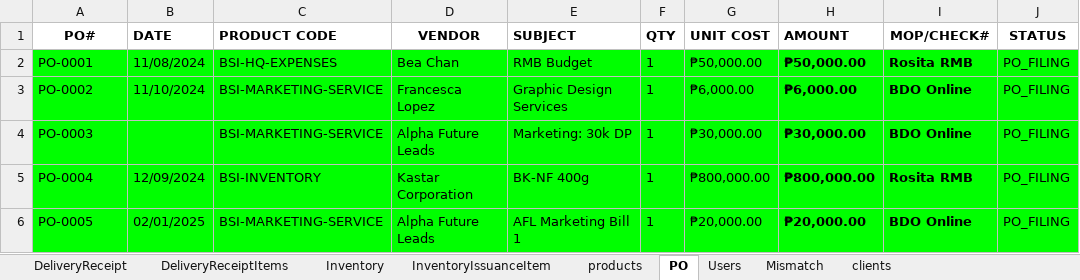
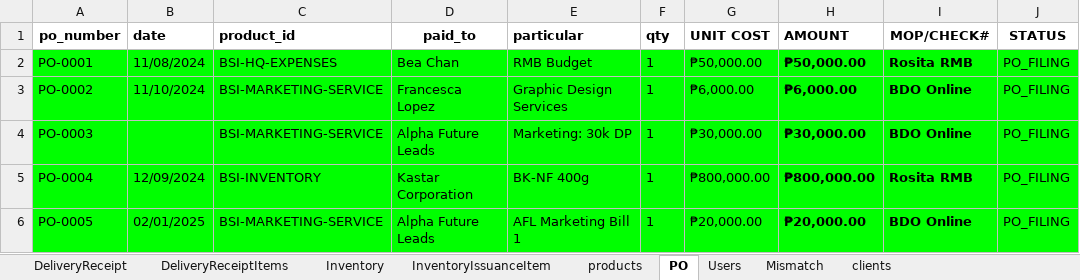
Before and after one commit to alfonsoclaros1/bondking, an Excel workbook: data/Bondking_data.xlsx, sheet PO, drawn as a sheet; only a part is shown; values as stored, in another font and other column widths than the file's, no borders; charts and pictures not drawn; the diff names each change by its address in the sheet, - before the commit and + after, or states it on an @@ line.

```diff
--- a/data/Bondking_data.xlsx (sheet PO)
+++ b/data/Bondking_data.xlsx (sheet PO)
-A1: PO#
+A1: po_number
-B1: DATE
+B1: date
-C1: PRODUCT CODE
+C1: product_id
-D1: VENDOR
+D1: paid_to
-E1: SUBJECT
+E1: particular
-F1: QTY
+F1: qty
```
Also changed, not shown: 3 other files.
